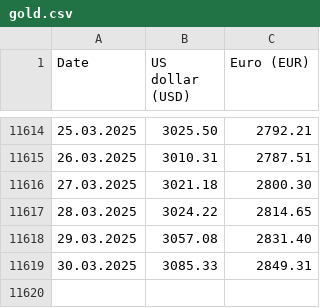
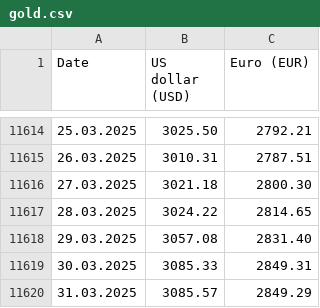
Before and after one commit to QuirkzEngineering/metal-prices, a CSV file: gold.csv, drawn as a sheet; only a part is shown, gaps mark what is left out; the diff names each change by its address in the sheet, - before the commit and + after, or states it on an @@ line.

Commit message:
daily gold price update

```diff
--- a/gold.csv
+++ b/gold.csv
+row 11620: 31.03.2025 | 3085.57 | 2849.29
```
